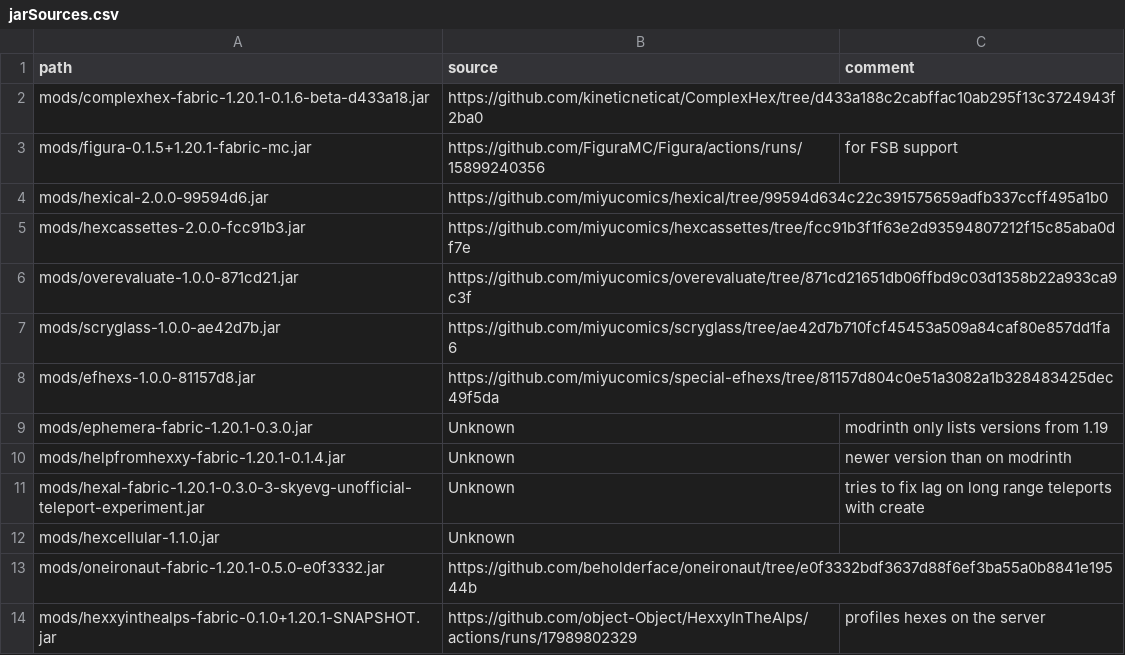
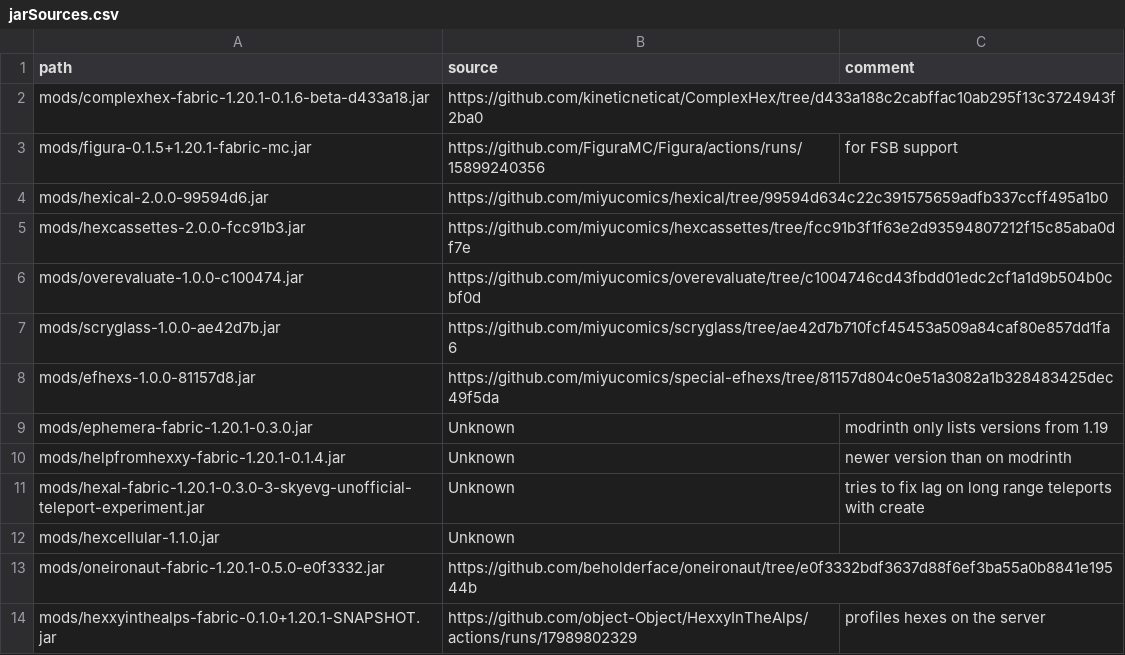
Before and after one commit to abilliontrillionstars/hexxy4, a CSV file: jarSources.csv, drawn as a sheet.

Commit message:
Update overevaluate
Fixed Sekhmet's gambit typo
Swapped the input orders on Apep and Themis
Fixed Athena's Gambit

```diff
--- a/jarSources.csv
+++ b/jarSources.csv
@@ -5,3 +5,3 @@ mods/hexical-2.0.0-99594d6.jar,https://github.com/miyucomics/hexical/tree/99594d
 mods/hexcassettes-2.0.0-fcc91b3.jar,https://github.com/miyucomics/hexcassettes/tree/fcc91b3f1f63e2d93594807212f15c85aba0df7e,
-mods/overevaluate-1.0.0-871cd21.jar,https://github.com/miyucomics/overevaluate/tree/871cd21651db06ffbd9c03d1358b22a933ca9c3f,
+mods/overevaluate-1.0.0-c100474.jar,https://github.com/miyucomics/overevaluate/tree/c1004746cd43fbdd01edc2cf1a1d9b504b0cbf0d,
 mods/scryglass-1.0.0-ae42d7b.jar,https://github.com/miyucomics/scryglass/tree/ae42d7b710fcf45453a509a84caf80e857dd1fa6,
```
Also changed, not shown: 2 other files.
